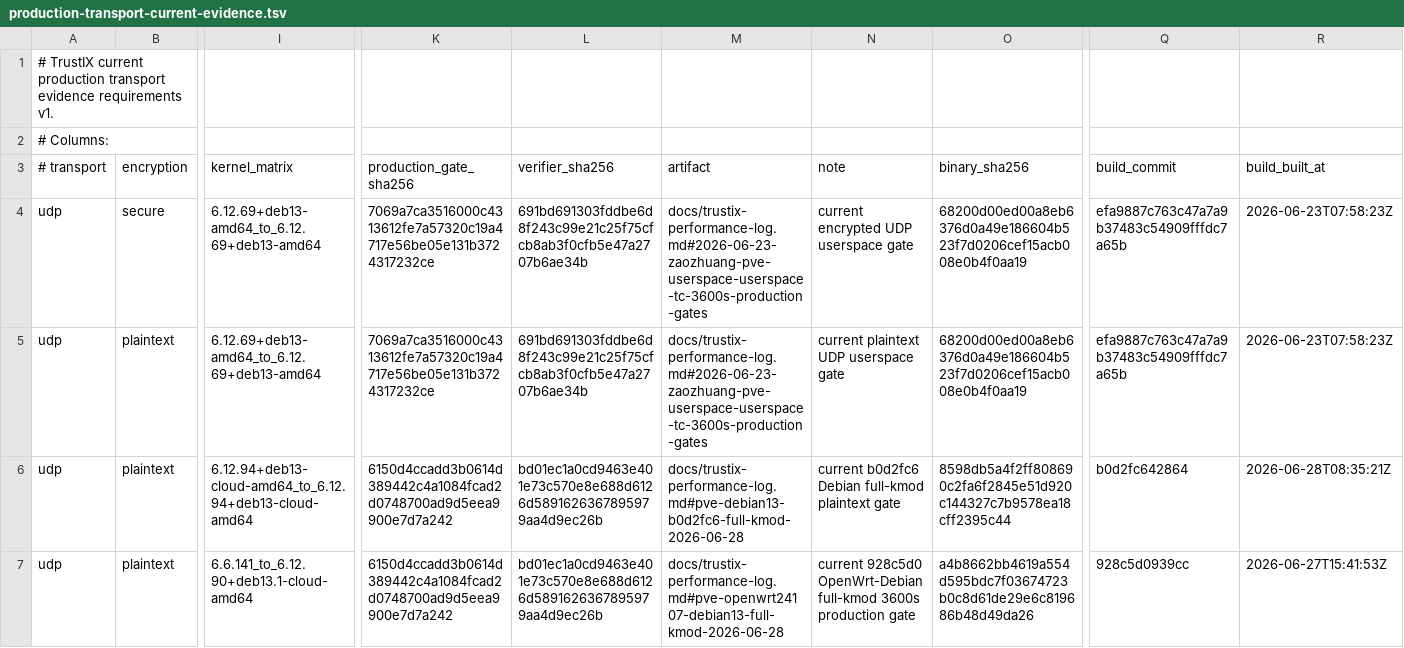
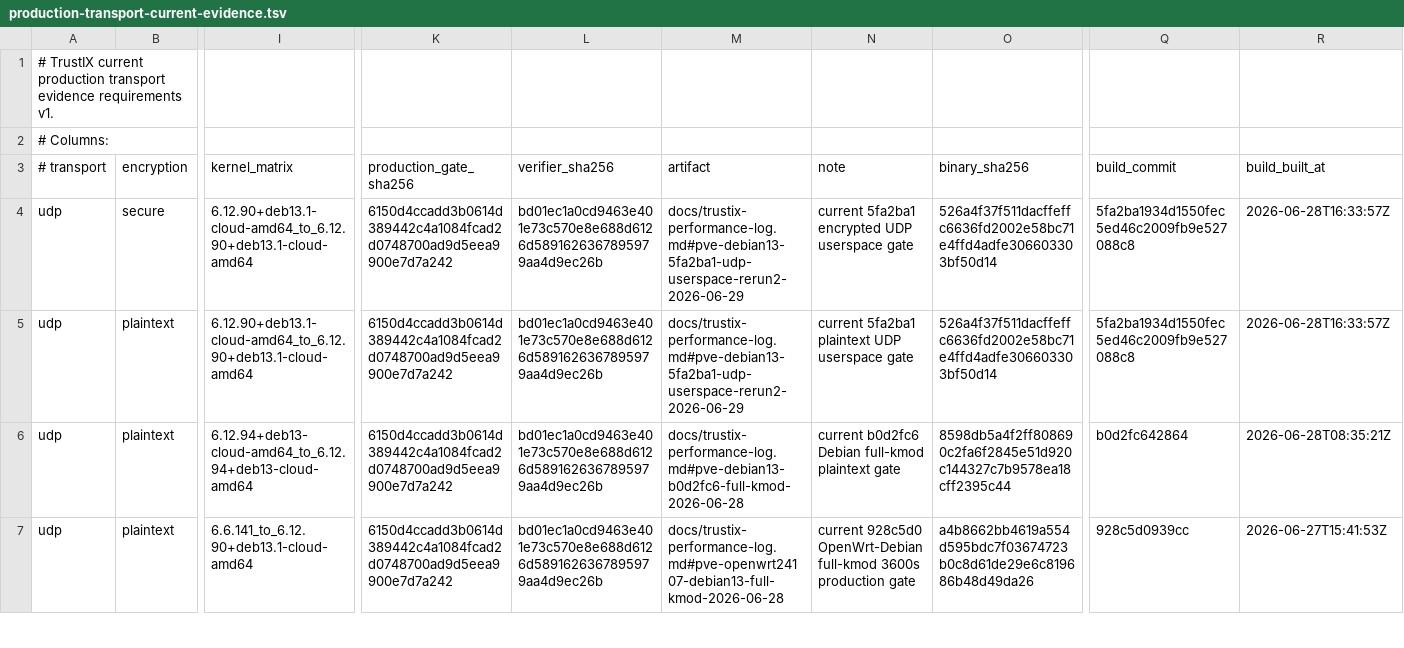
Before and after one commit to Unicode01/TrustIX, a TSV file: scripts/production-transport-current-evidence.tsv, drawn as a sheet; only a part is shown, gaps mark what is left out; the diff covers the shown part only; the diff names each change by its address in the sheet, - before the commit and + after, or states it on an @@ line.

Commit message:
Update current userspace transport evidence

```diff
--- a/scripts/production-transport-current-evidence.tsv
+++ b/scripts/production-transport-current-evidence.tsv
-I4:I5 (kernel_matrix): 6.12.69+deb13-amd64_to_6.12.69+deb13-amd64
+I4:I5 (kernel_matrix): 6.12.90+deb13.1-cloud-amd64_to_6.12.90+deb13.1-cloud-amd64
-K4:K5 (production_gate_sha256): 7069a7ca3516000c4313612fe7a57320c19a4717e56be05e131b3724317232ce
+K4:K5 (production_gate_sha256): 6150d4ccadd3b0614d389442c4a1084fcad2d0748700ad9d5eea9900e7d7a242
-L4:L5 (verifier_sha256): 691bd691303fddbe6d8f243c99e21c25f75cfcb8ab3f0cfb5e47a2707b6ae34b
+L4:L5 (verifier_sha256): bd01ec1a0cd9463e401e73c570e8e688d6126d5891626367895979aa4d9ec26b
-M4:M5 (artifact): docs/trustix-performance-log.md#2026-06-23-zaozhuang-pve-userspace-userspace-tc-3600s-production-gates
+M4:M5 (artifact): docs/trustix-performance-log.md#pve-debian13-5fa2ba1-udp-userspace-rerun2-2026-06-29
-N4 (note): current encrypted UDP userspace gate
+N4 (note): current 5fa2ba1 encrypted UDP userspace gate
-O4:O5 (binary_sha256): 68200d00ed00a8eb6376d0a49e186604b523f7d0206cef15acb008e0b4f0aa19
+O4:O5 (binary_sha256): 526a4f37f511dacffeffc6636fd2002e58bc71e4ffd4adfe306603303bf50d14
-Q4:Q5 (build_commit): efa9887c763c47a7a9b37483c54909fffdc7a65b
+Q4:Q5 (build_commit): 5fa2ba1934d1550fec5ed46c2009fb9e527088c8
-R4:R5 (build_built_at): 2026-06-23T07:58:23Z
+R4:R5 (build_built_at): 2026-06-28T16:33:57Z
-N5 (note): current plaintext UDP userspace gate
+N5 (note): current 5fa2ba1 plaintext UDP userspace gate
```
Also changed, not shown: 113 edited cells elsewhere in this file, 5 other files.
